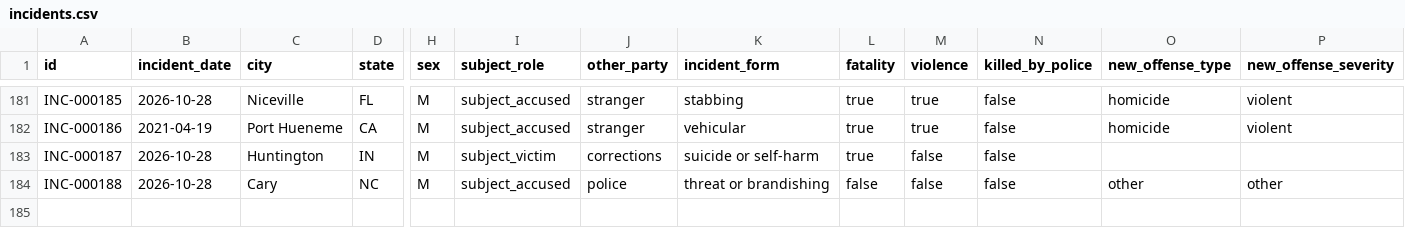
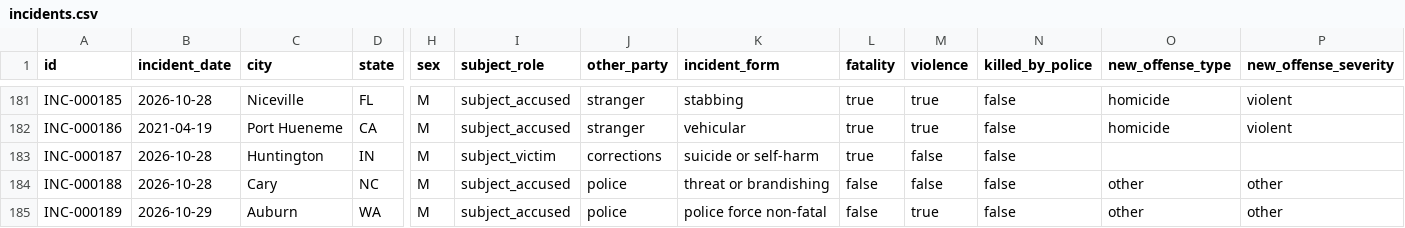
Before and after one commit to Manhattan-Institute-Labs/preventable-tragedies, a CSV file: smi/data/incidents.csv, drawn as a sheet; only a part is shown, gaps mark what is left out; rows hold the shown columns only; the diff covers the shown part only; the diff names each change by its address in the sheet, - before the commit and + after, or states it on an @@ line.

```diff
--- a/smi/data/incidents.csv
+++ b/smi/data/incidents.csv
+row 185: INC-000189 | 2026-10-29 | Auburn | WA | M | subject_accused | police | police force non-fatal | false | true | false | other | other
```
Also changed, not shown: 1 added row and 2 edited cells elsewhere in this file, database/data/offenders.csv, database/data/removed.csv, 18 other files.
